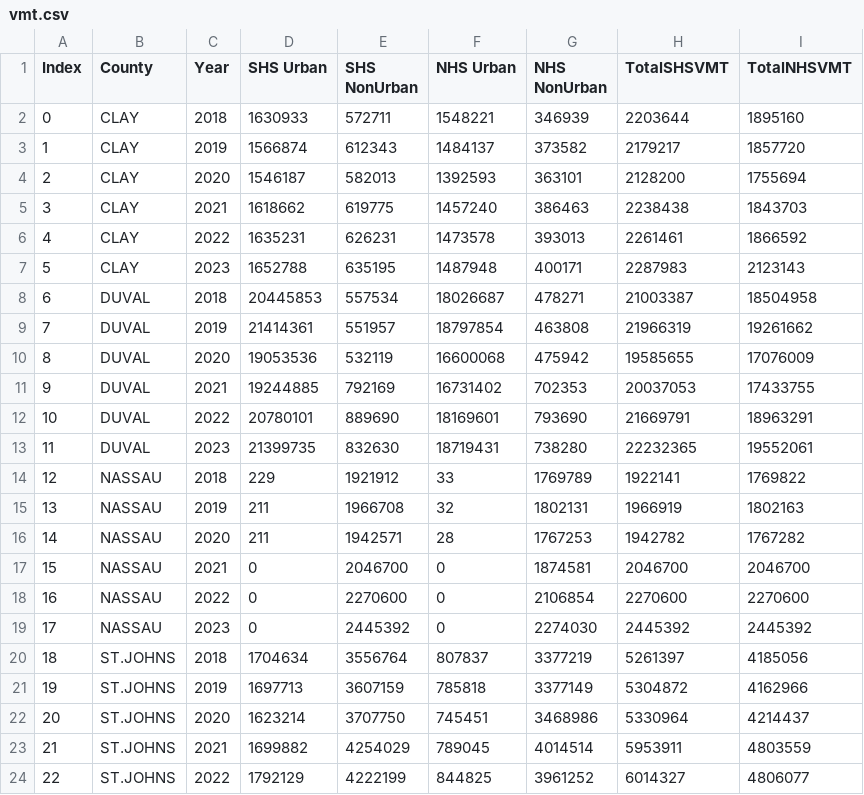
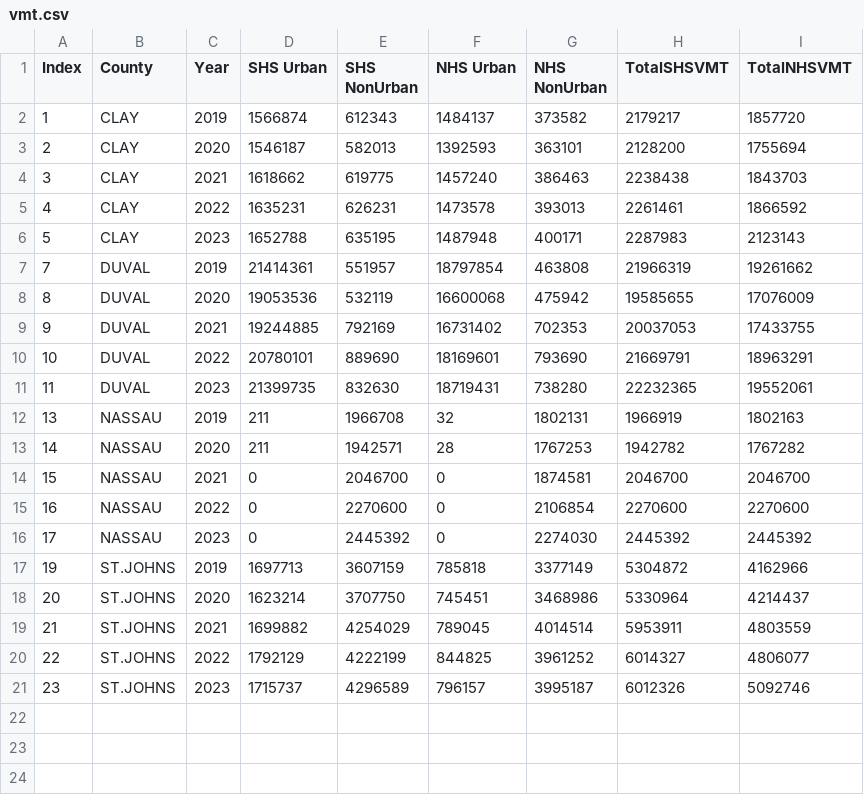
Before and after one commit to NorthFloridaTPO/NFTPO_AnnualMobilityReport2026, a CSV file: data/vmt.csv, drawn as a sheet; only a part is shown; the shorter side is filled out with more unchanged rows; the diff names each change by its address in the sheet, - before the commit and + after, or states it on an @@ line.

Commit message:
Delete 2018 and 2019 Data

```diff
--- a/data/vmt.csv
+++ b/data/vmt.csv
-row 2: 0 | CLAY | 2018 | 1630933 | 572711 | 1548221 | 346939 | 2203644 | 1895160
-row 8: 6 | DUVAL | 2018 | 20445853 | 557534 | 18026687 | 478271 | 21003387 | 18504958
-row 14: 12 | NASSAU | 2018 | 229 | 1921912 | 33 | 1769789 | 1922141 | 1769822
-row 20: 18 | ST.JOHNS | 2018 | 1704634 | 3556764 | 807837 | 3377219 | 5261397 | 4185056
```
Also changed, not shown: data/cost_serious_injury.csv, data/drivers.csv, 13 other files.
